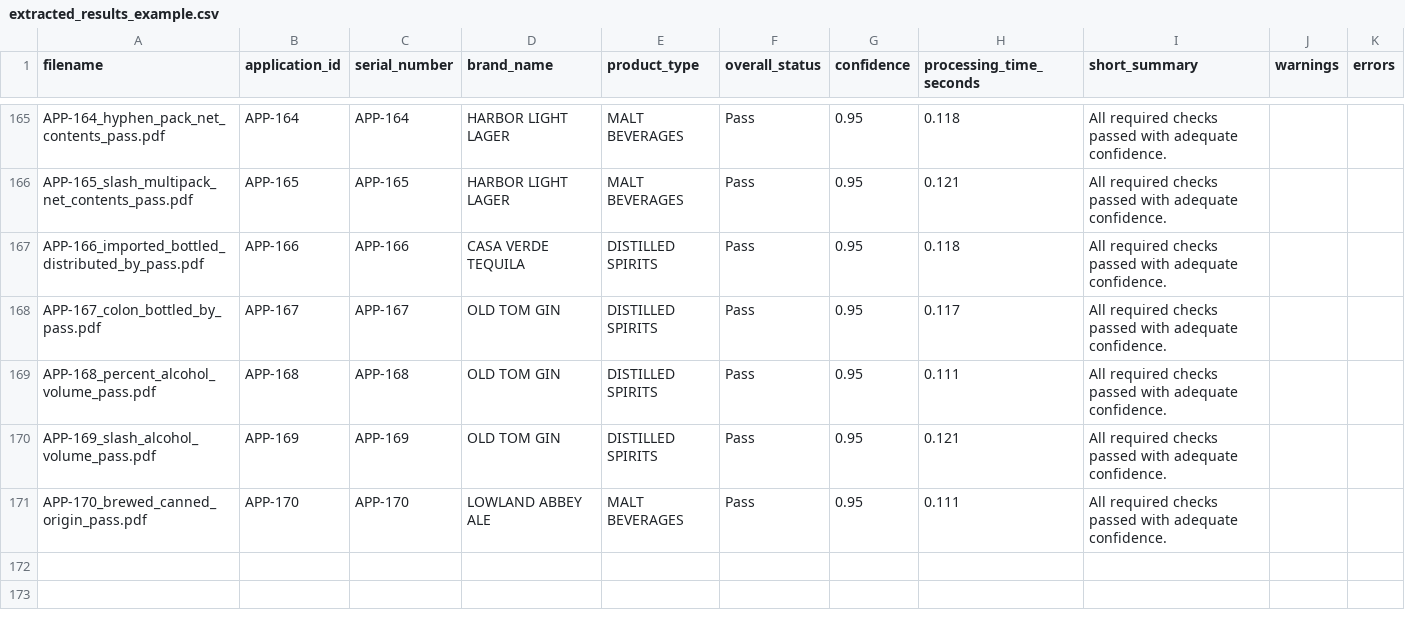
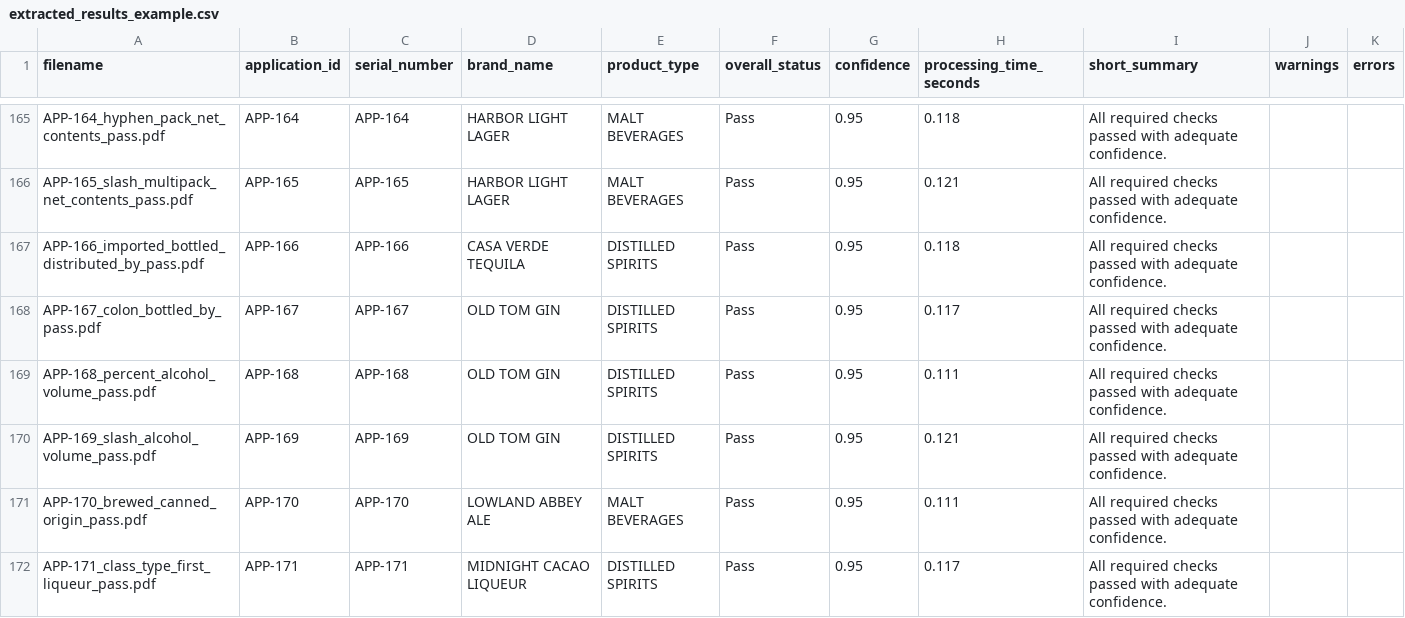
Before and after one commit to binarystyles/alcohol-label-verifier, a CSV file: samples/extracted_results_example.csv, drawn as a sheet; only a part is shown, gaps mark what is left out; the diff names each change by its address in the sheet, - before the commit and + after, or states it on an @@ line.

Commit message:
Support class-type-first product evidence

```diff
--- a/samples/extracted_results_example.csv
+++ b/samples/extracted_results_example.csv
+row 172: APP-171_class_type_first_liqueur_pass.pdf | APP-171 | APP-171 | MIDNIGHT CACAO LIQUEUR | DISTILLED SPIRITS | Pass | 0.95 | 0.117 | All required checks passed with adequate confidence.
```
Also changed, not shown: 9 other files.
